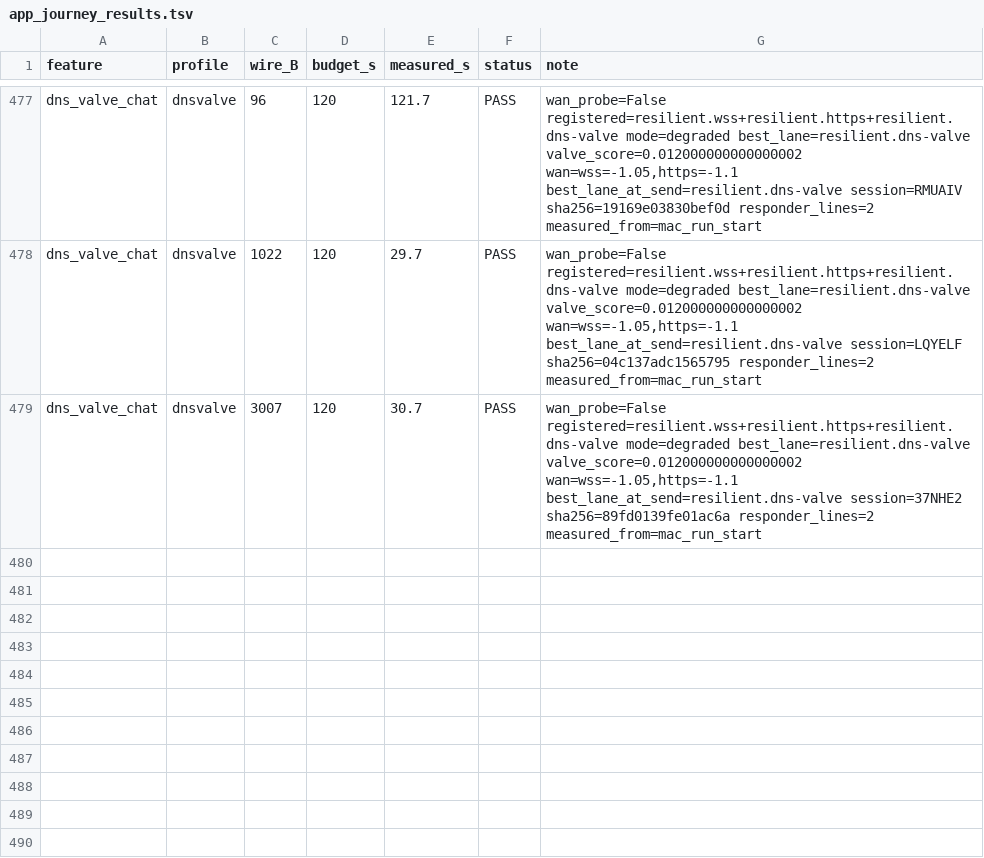
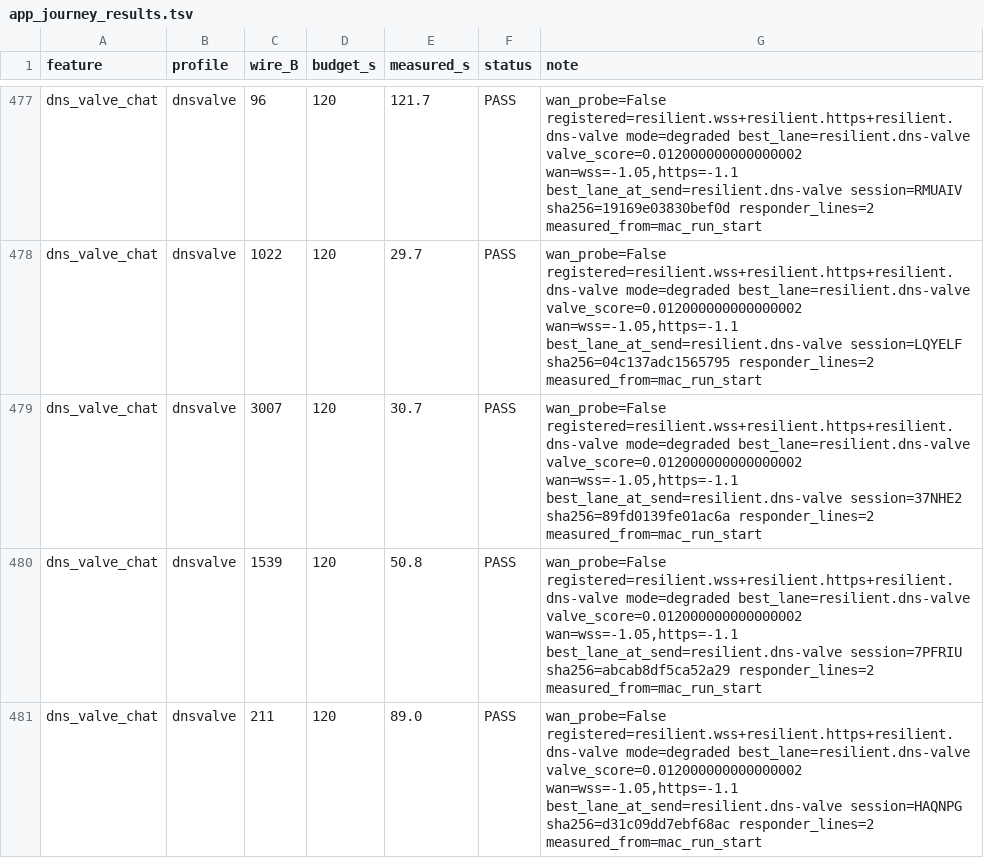
Before and after one commit to tlscodes/liveresilient, a TSV file: tools/dossier/app_journey_results.tsv, drawn as a sheet; only a part is shown, gaps mark what is left out.

```diff
--- a/tools/dossier/app_journey_results.tsv
+++ b/tools/dossier/app_journey_results.tsv
@@ -479 +479,3 @@ dns_valve_chat	dnsvalve	1022	120	29.7	PASS	wan_probe=False registered=resilient.
 dns_valve_chat	dnsvalve	3007	120	30.7	PASS	wan_probe=False registered=resilient.wss+resilient.https+resilient.dns-valve mode=degraded best_lane=resilient.dns-valve valve_score=0.012000000000000002 wan=wss=-1.05,https=-1.1 best_lane_at_send=resilient.dns-valve session=37NHE2 sha256=89fd0139fe01ac6a responder_lines=2 measured_from=mac_run_start
+dns_valve_chat	dnsvalve	1539	120	50.8	PASS	wan_probe=False registered=resilient.wss+resilient.https+resilient.dns-valve mode=degraded best_lane=resilient.dns-valve valve_score=0.012000000000000002 wan=wss=-1.05,https=-1.1 best_lane_at_send=resilient.dns-valve session=7PFRIU sha256=abcab8df5ca52a29 responder_lines=2 measured_from=mac_run_start
+dns_valve_chat	dnsvalve	211	120	89.0	PASS	wan_probe=False registered=resilient.wss+resilient.https+resilient.dns-valve mode=degraded best_lane=resilient.dns-valve valve_score=0.012000000000000002 wan=wss=-1.05,https=-1.1 best_lane_at_send=resilient.dns-valve session=HAQNPG sha256=d31c09dd7ebf68ac responder_lines=2 measured_from=mac_run_start
```
Also changed, not shown: tools/dossier/manifest.tsv.
